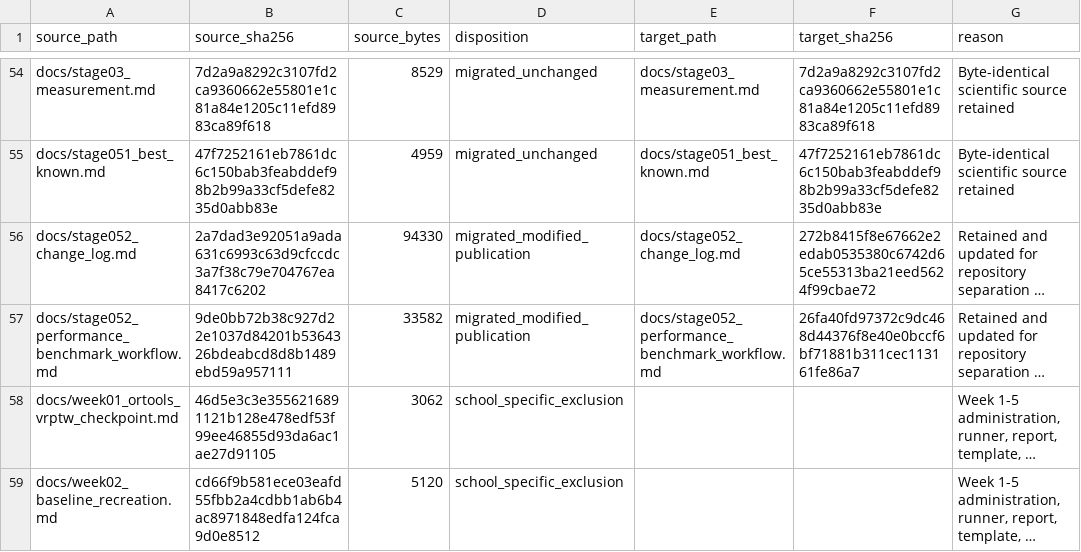
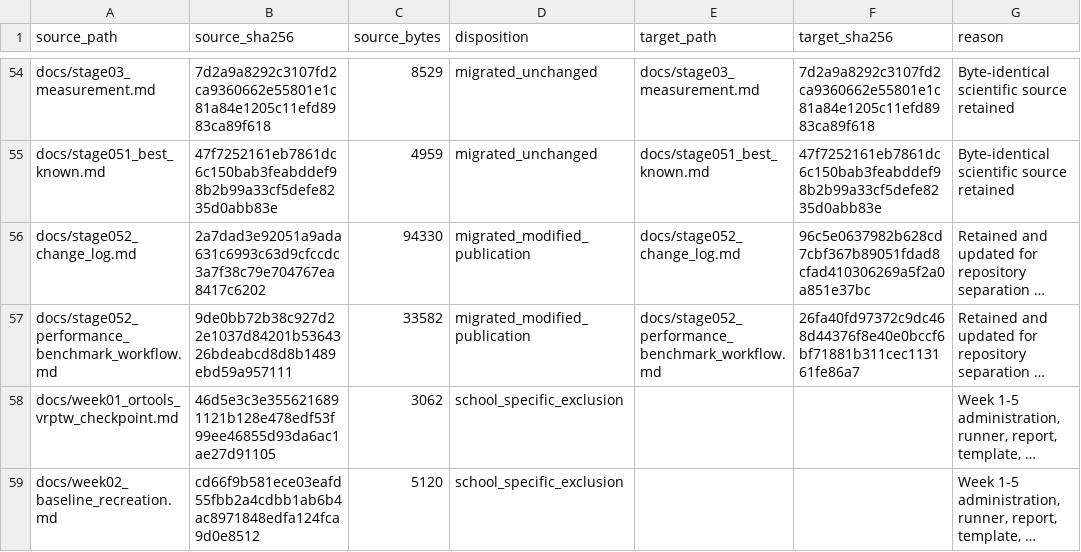
Before and after one commit to 0neblaze/TxnOpt, a CSV file: docs/provenance/source-file-disposition.csv, drawn as a sheet; only a part is shown, gaps mark what is left out; long unchanged cells end in …; the diff names each change by its address in the sheet, - before the commit and + after, or states it on an @@ line.

```diff
--- a/docs/provenance/source-file-disposition.csv
+++ b/docs/provenance/source-file-disposition.csv
-F56 (target_sha256): 272b8415f8e67662e2edab0535380c6742d65ce55313ba21eed5624f99cbae72
+F56 (target_sha256): 96c5e0637982b628cd7cbf367b89051fdad8cfad410306269a5f2a0a851e37bc
```
Also changed, not shown: 2 other files.
